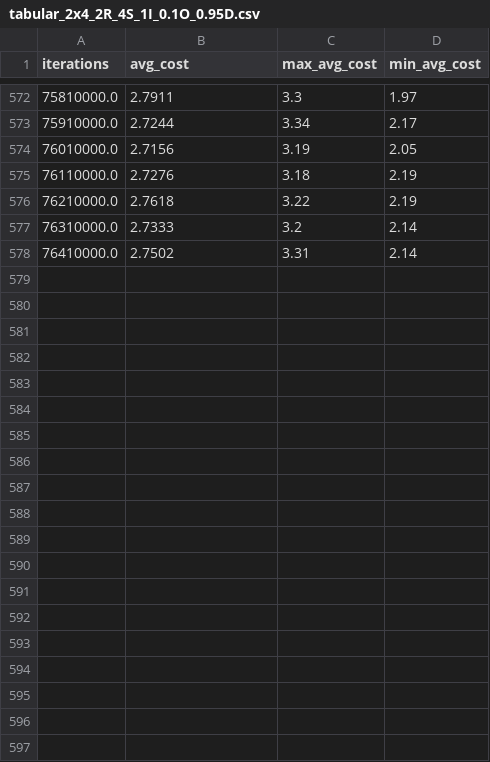
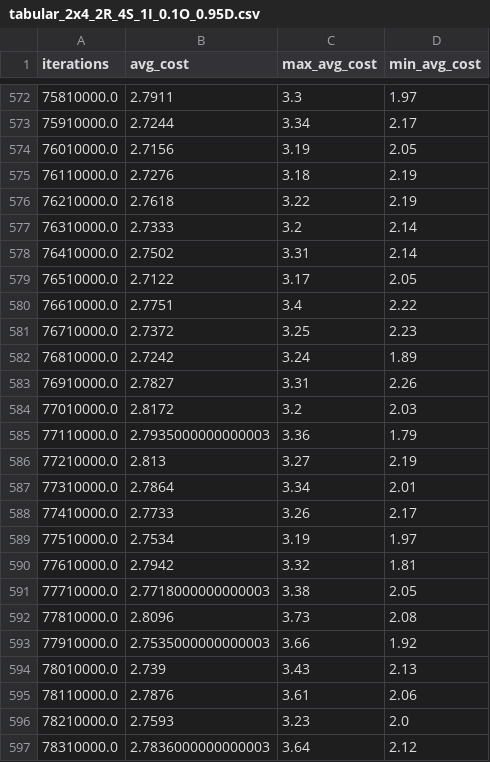
Before and after one commit to MTHE493-Group14/Warehouse-Robot-RL, a CSV file: Performance/tabular_2x4_2R_4S_1I_0.1O_0.95D.csv, drawn as a sheet; only a part is shown, gaps mark what is left out; the diff covers the shown part only; the diff names each change by its address in the sheet, - before the commit and + after, or states it on an @@ line.

Commit message:
updated values

```diff
--- a/Performance/tabular_2x4_2R_4S_1I_0.1O_0.95D.csv
+++ b/Performance/tabular_2x4_2R_4S_1I_0.1O_0.95D.csv
+row 579: 76510000.0 | 2.7122 | 3.17 | 2.05
+row 580: 76610000.0 | 2.7751 | 3.4 | 2.22
+row 581: 76710000.0 | 2.7372 | 3.25 | 2.23
+row 582: 76810000.0 | 2.7242 | 3.24 | 1.89
+row 583: 76910000.0 | 2.7827 | 3.31 | 2.26
+row 584: 77010000.0 | 2.8172 | 3.2 | 2.03
+row 585: 77110000.0 | 2.7935000000000003 | 3.36 | 1.79
+row 586: 77210000.0 | 2.813 | 3.27 | 2.19
+row 587: 77310000.0 | 2.7864 | 3.34 | 2.01
+row 588: 77410000.0 | 2.7733 | 3.26 | 2.17
+row 589: 77510000.0 | 2.7534 | 3.19 | 1.97
+row 590: 77610000.0 | 2.7942 | 3.32 | 1.81
+row 591: 77710000.0 | 2.7718000000000003 | 3.38 | 2.05
+row 592: 77810000.0 | 2.8096 | 3.73 | 2.08
+row 593: 77910000.0 | 2.7535000000000003 | 3.66 | 1.92
+row 594: 78010000.0 | 2.739 | 3.43 | 2.13
+row 595: 78110000.0 | 2.7876 | 3.61 | 2.06
+row 596: 78210000.0 | 2.7593 | 3.23 | 2.0
+row 597: 78310000.0 | 2.7836000000000003 | 3.64 | 2.12
```
Also changed, not shown: 31 added rows elsewhere in this file.
